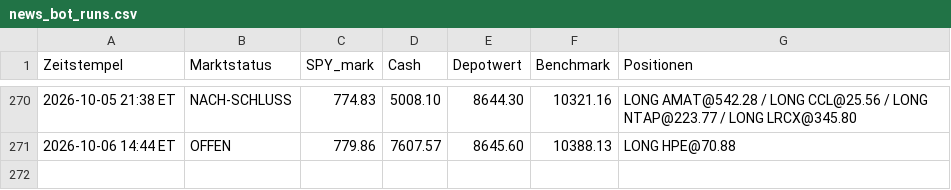
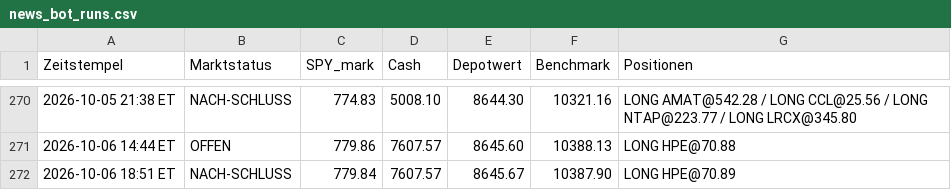
Before and after one commit to PatrickGerisch/NewsBot, a CSV file: news_bot_runs.csv, drawn as a sheet; only a part is shown, gaps mark what is left out.

```diff
--- a/news_bot_runs.csv
+++ b/news_bot_runs.csv
@@ -271 +271,2 @@ Zeitstempel,Marktstatus,SPY_mark,Cash,Depotwert,Benchmark,Positionen
 2026-10-06 14:44 ET,OFFEN,779.86,7607.57,8645.60,10388.13,LONG HPE@70.88
+2026-10-06 18:51 ET,NACH-SCHLUSS,779.84,7607.57,8645.67,10387.90,LONG HPE@70.89
```
Also changed, not shown: arena_history.csv, bot_history.csv, 9 other files.
